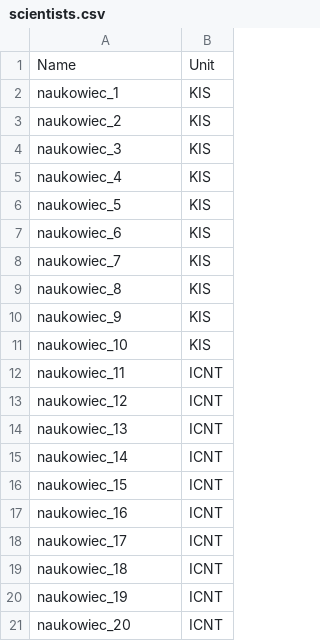
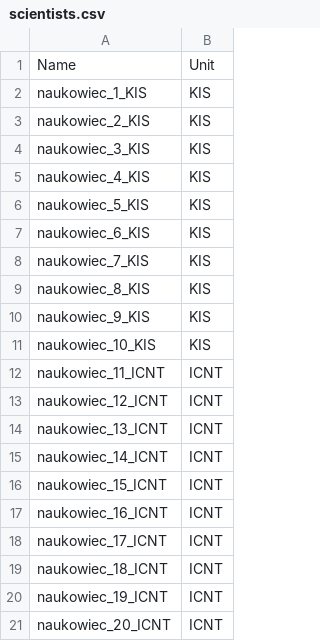
Before and after one commit to marcibur/ScienceFuzz, a CSV file: src/ScienceFuzz.Initialization.Console/Data/scientists.csv, drawn as a sheet.

```diff
--- a/src/ScienceFuzz.Initialization.Console/Data/scientists.csv
+++ b/src/ScienceFuzz.Initialization.Console/Data/scientists.csv
@@ -1,21 +1,21 @@
 Name,Unit
-naukowiec_1,KIS
-naukowiec_2,KIS
-naukowiec_3,KIS
-naukowiec_4,KIS
-naukowiec_5,KIS
-naukowiec_6,KIS
-naukowiec_7,KIS
-naukowiec_8,KIS
-naukowiec_9,KIS
-naukowiec_10,KIS
-naukowiec_11,ICNT
-naukowiec_12,ICNT
-naukowiec_13,ICNT
-naukowiec_14,ICNT
-naukowiec_15,ICNT
-naukowiec_16,ICNT
-naukowiec_17,ICNT
-naukowiec_18,ICNT
-naukowiec_19,ICNT
-naukowiec_20,ICNT
+naukowiec_1_KIS,KIS
+naukowiec_2_KIS,KIS
+naukowiec_3_KIS,KIS
+naukowiec_4_KIS,KIS
+naukowiec_5_KIS,KIS
+naukowiec_6_KIS,KIS
+naukowiec_7_KIS,KIS
+naukowiec_8_KIS,KIS
+naukowiec_9_KIS,KIS
+naukowiec_10_KIS,KIS
+naukowiec_11_ICNT,ICNT
+naukowiec_12_ICNT,ICNT
+naukowiec_13_ICNT,ICNT
+naukowiec_14_ICNT,ICNT
+naukowiec_15_ICNT,ICNT
+naukowiec_16_ICNT,ICNT
+naukowiec_17_ICNT,ICNT
+naukowiec_18_ICNT,ICNT
+naukowiec_19_ICNT,ICNT
+naukowiec_20_ICNT,ICNT
```
Also changed, not shown: src/ScienceFuzz.Initialization.Console/Data/publications.csv, 15 other files.
